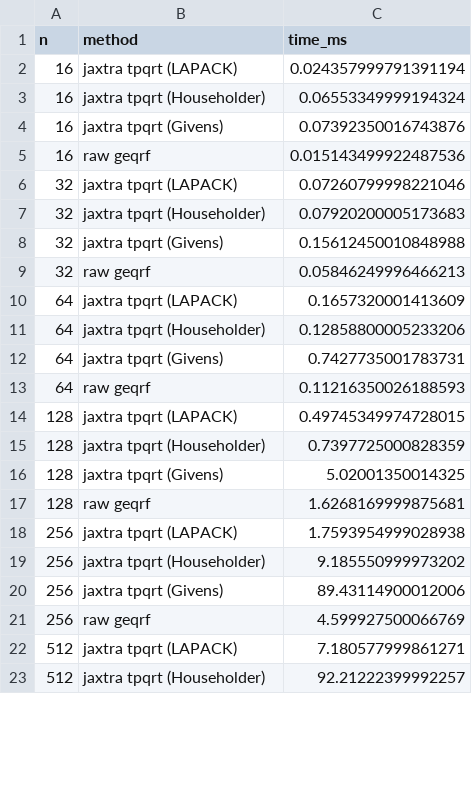
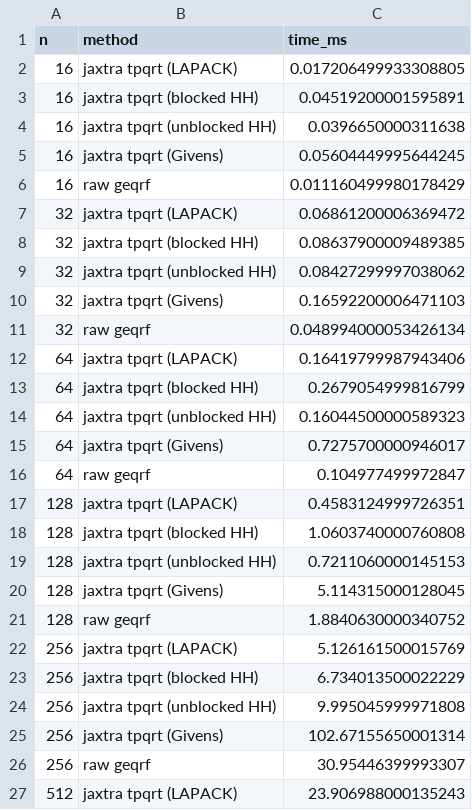
Before and after one commit to jpbrodrick89/jaxtra, a CSV file: benchmarks/results/bench_tpqrt.csv, drawn as a sheet; only a part is shown; the diff covers the shown part only.

```diff
--- a/benchmarks/results/bench_tpqrt.csv
+++ b/benchmarks/results/bench_tpqrt.csv
@@ -1,23 +1,27 @@
 n,method,time_ms
-16,jaxtra tpqrt (LAPACK),0.024357999791391194
-16,jaxtra tpqrt (Householder),0.06553349999194324
-16,jaxtra tpqrt (Givens),0.07392350016743876
-16,raw geqrf,0.015143499922487536
-32,jaxtra tpqrt (LAPACK),0.07260799998221046
-32,jaxtra tpqrt (Householder),0.07920200005173683
-32,jaxtra tpqrt (Givens),0.15612450010848988
-32,raw geqrf,0.05846249996466213
-64,jaxtra tpqrt (LAPACK),0.1657320001413609
-64,jaxtra tpqrt (Householder),0.12858800005233206
-64,jaxtra tpqrt (Givens),0.7427735001783731
-64,raw geqrf,0.11216350026188593
-128,jaxtra tpqrt (LAPACK),0.49745349974728015
-128,jaxtra tpqrt (Householder),0.7397725000828359
-128,jaxtra tpqrt (Givens),5.02001350014325
-128,raw geqrf,1.6268169999875681
-256,jaxtra tpqrt (LAPACK),1.7593954999028938
-256,jaxtra tpqrt (Householder),9.185550999973202
-256,jaxtra tpqrt (Givens),89.43114900012006
-256,raw geqrf,4.599927500066769
-512,jaxtra tpqrt (LAPACK),7.180577999861271
-512,jaxtra tpqrt (Householder),92.21222399992257
+16,jaxtra tpqrt (LAPACK),0.017206499933308805
+16,jaxtra tpqrt (blocked HH),0.04519200001595891
+16,jaxtra tpqrt (unblocked HH),0.0396650000311638
+16,jaxtra tpqrt (Givens),0.05604449995644245
+16,raw geqrf,0.011160499980178429
+32,jaxtra tpqrt (LAPACK),0.06861200006369472
+32,jaxtra tpqrt (blocked HH),0.08637900009489385
+32,jaxtra tpqrt (unblocked HH),0.08427299997038062
+32,jaxtra tpqrt (Givens),0.16592200006471103
+32,raw geqrf,0.048994000053426134
+64,jaxtra tpqrt (LAPACK),0.16419799987943406
+64,jaxtra tpqrt (blocked HH),0.2679054999816799
+64,jaxtra tpqrt (unblocked HH),0.16044500000589323
+64,jaxtra tpqrt (Givens),0.7275700000946017
+64,raw geqrf,0.104977499972847
+128,jaxtra tpqrt (LAPACK),0.4583124999726351
+128,jaxtra tpqrt (blocked HH),1.0603740000760808
+128,jaxtra tpqrt (unblocked HH),0.7211060000145153
+128,jaxtra tpqrt (Givens),5.114315000128045
+128,raw geqrf,1.8840630000340752
+256,jaxtra tpqrt (LAPACK),5.126161500015769
+256,jaxtra tpqrt (blocked HH),6.734013500022229
+256,jaxtra tpqrt (unblocked HH),9.995045999971808
+256,jaxtra tpqrt (Givens),102.67155650001314
+256,raw geqrf,30.95446399993307
+512,jaxtra tpqrt (LAPACK),23.906988000135243
```
Also changed, not shown: 4 added rows, 1 removed row and 5 edited cells elsewhere in this file, 4 other files.
